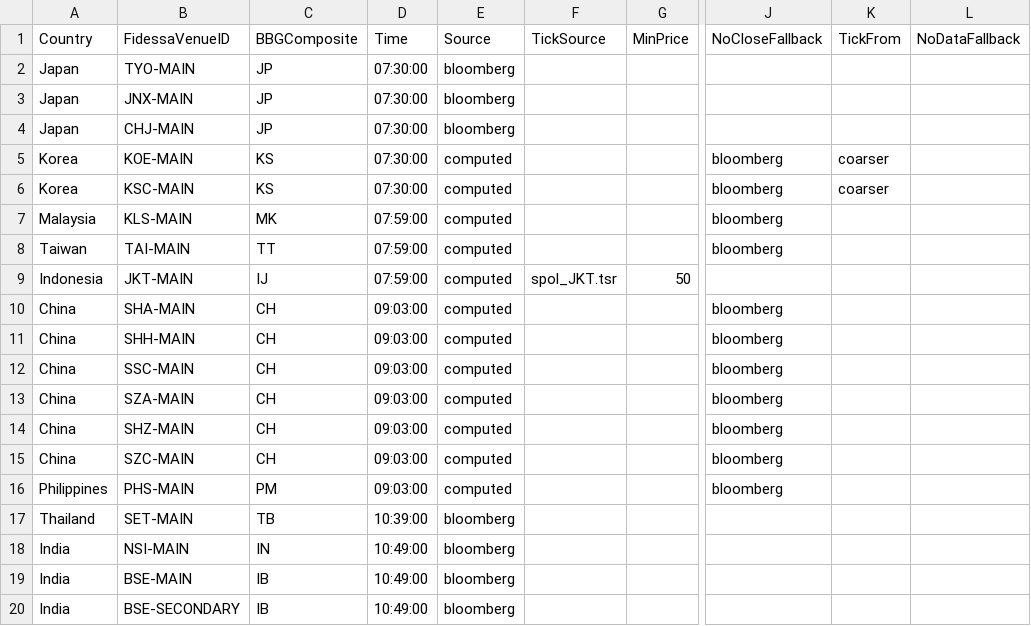
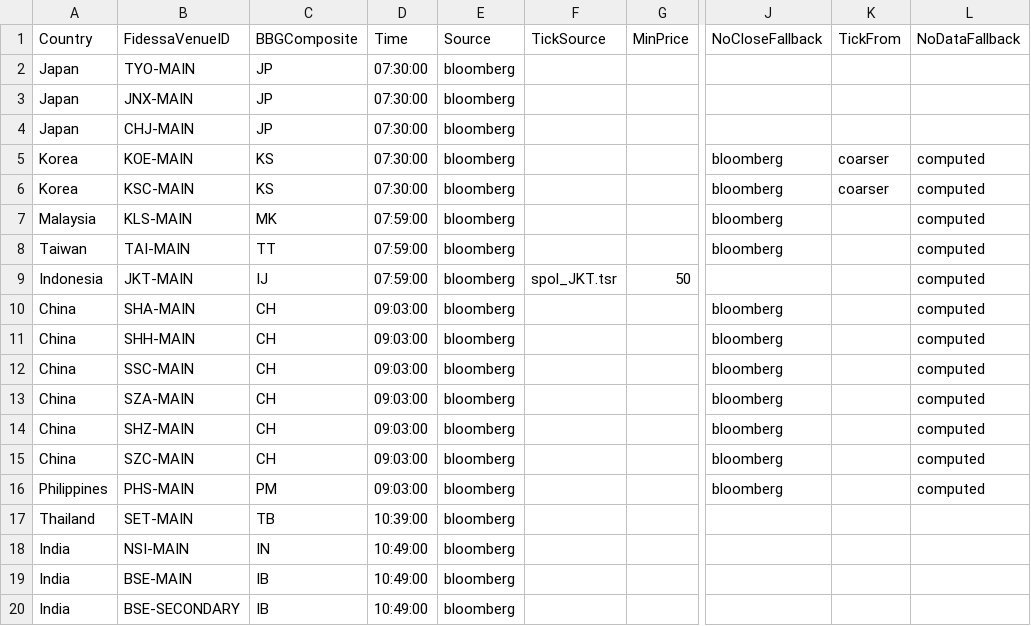
Before and after one commit to kas77000/avo, a CSV file: LimitUpDown/config/markets.csv, drawn as a sheet; only a part is shown, gaps mark what is left out; the diff names each change by its address in the sheet, - before the commit and + after, or states it on an @@ line.

```diff
--- a/LimitUpDown/config/markets.csv
+++ b/LimitUpDown/config/markets.csv
-E5:E16 (Source): computed
+E5:E16 (Source): bloomberg
-L5:L16 (NoDataFallback): (empty)
+L5:L16 (NoDataFallback): computed
```
Also changed, not shown: 3 other files.
